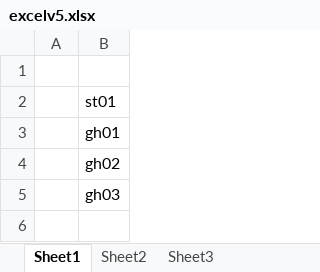
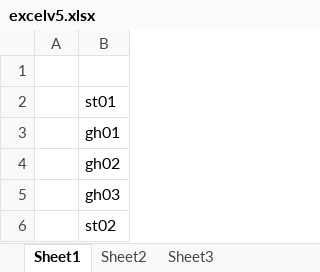
Before and after one commit to ari-org-test-01/rep_test, an Excel workbook: excelv5.xlsx, sheet Sheet1, drawn as a sheet; values as stored, in another font and other column widths than the file's, no borders; the diff names each change by its address in the sheet, - before the commit and + after, or states it on an @@ line.

Commit message:
st02

```diff
--- a/excelv5.xlsx (sheet Sheet1)
+++ b/excelv5.xlsx (sheet Sheet1)
+row 6:  | st02
```
